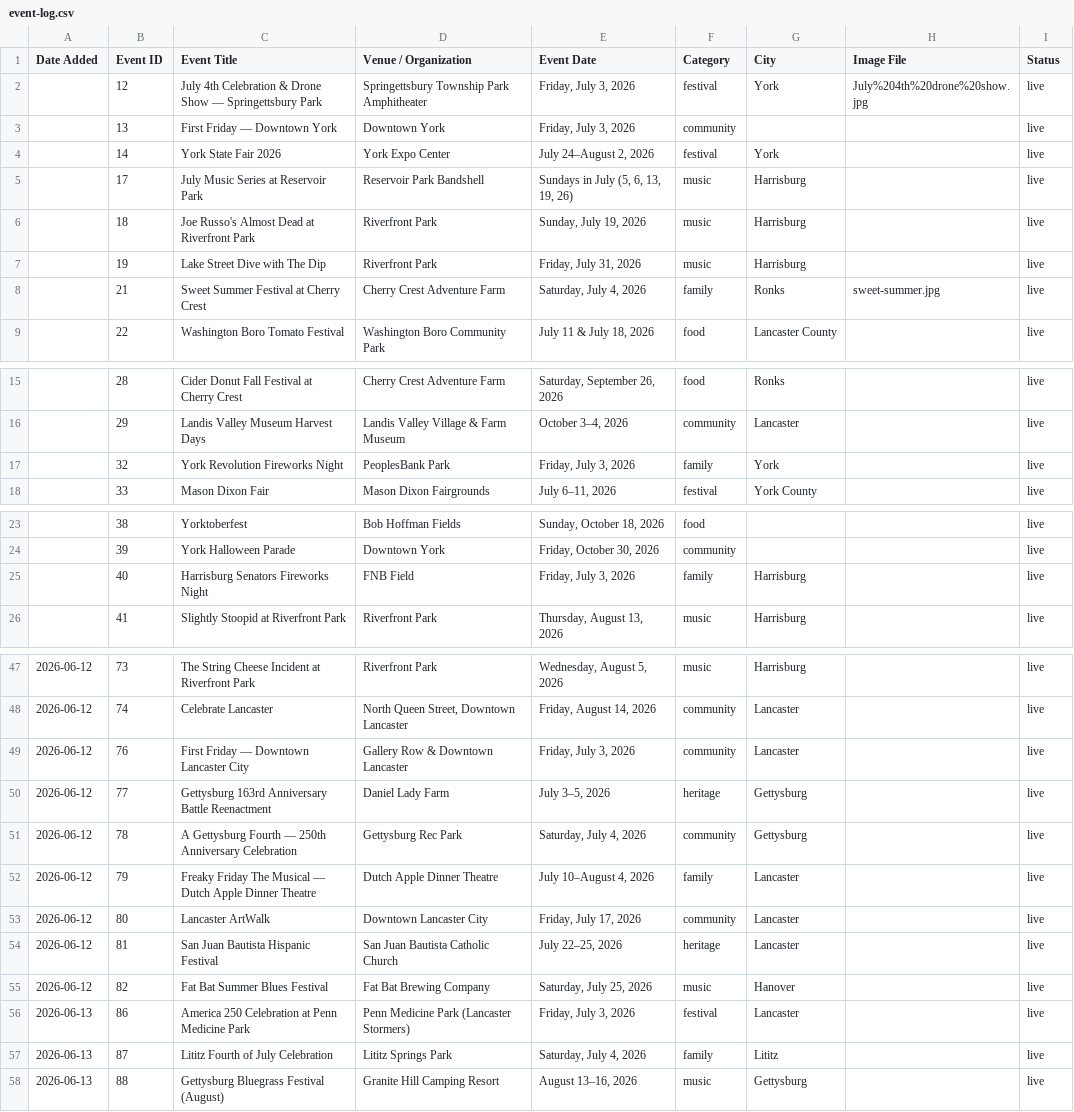
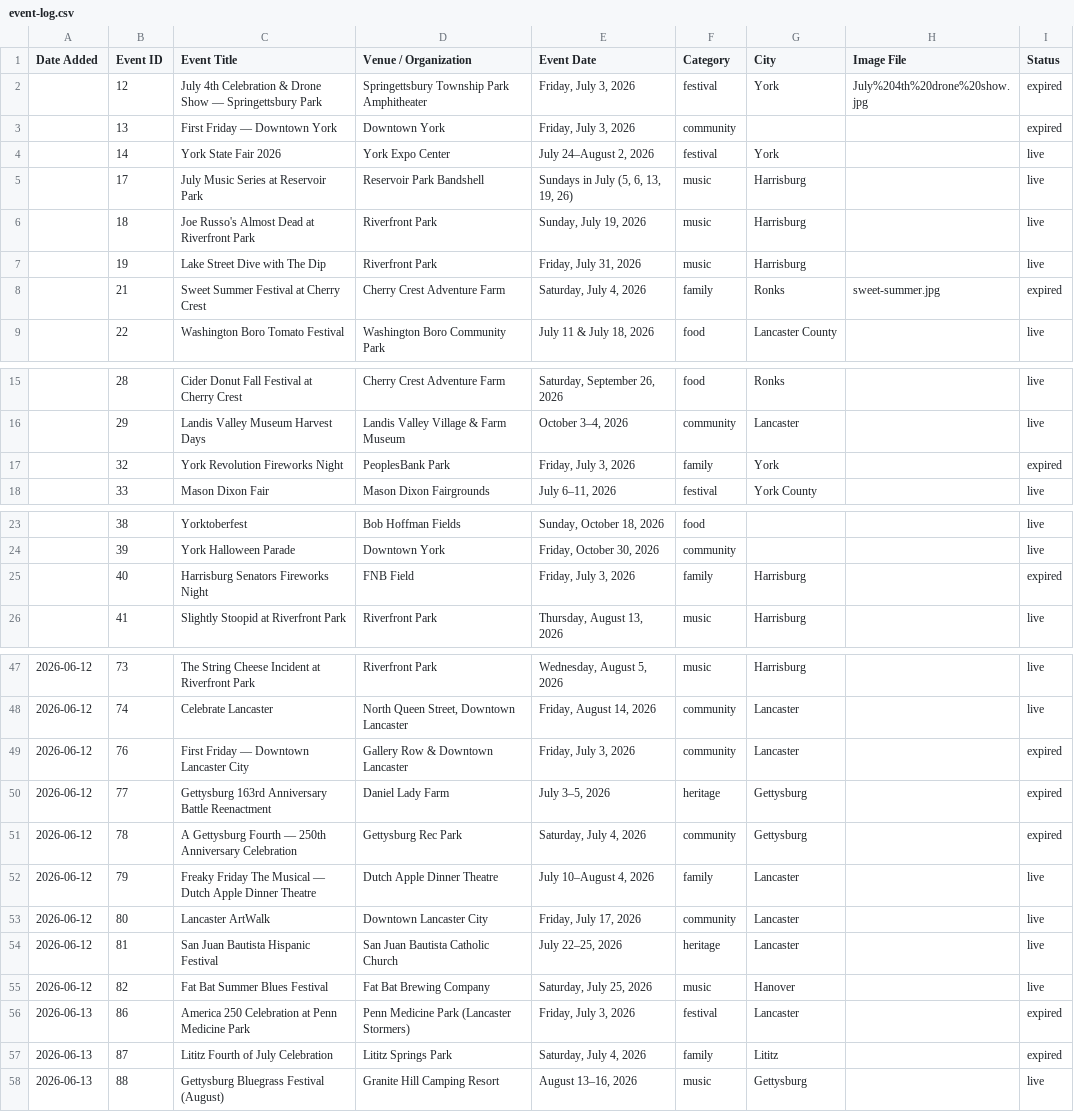
Before and after one commit to bjdoersom/trenevents-website, a CSV file: event-log.csv, drawn as a sheet; only a part is shown, gaps mark what is left out; the diff covers the shown part only.

```diff
--- a/event-log.csv
+++ b/event-log.csv
@@ -1,4 +1,4 @@
 Date Added,Event ID,Event Title,Venue / Organization,Event Date,Category,City,Image File,Status
-"",12,"July 4th Celebration & Drone Show — Springettsbury Park","Springettsbury Township Park Amphitheater","Friday, July 3, 2026",festival,"York","July%204th%20drone%20show.jpg",live
-"",13,"First Friday — Downtown York","Downtown York","Friday, July 3, 2026",community,"","",live
+"",12,"July 4th Celebration & Drone Show — Springettsbury Park","Springettsbury Township Park Amphitheater","Friday, July 3, 2026",festival,"York","July%204th%20drone%20show.jpg",expired
+"",13,"First Friday — Downtown York","Downtown York","Friday, July 3, 2026",community,"","",expired
 "",14,"York State Fair 2026","York Expo Center","July 24–August 2, 2026",festival,"York","",live
@@ -7,3 +7,3 @@ Date Added,Event ID,Event Title,Venue / Organization,Event Date,Category,City,Im
 "",19,"Lake Street Dive with The Dip","Riverfront Park","Friday, July 31, 2026",music,"Harrisburg","",live
-"",21,"Sweet Summer Festival at Cherry Crest","Cherry Crest Adventure Farm","Saturday, July 4, 2026",family,"Ronks","sweet-summer.jpg",live
+"",21,"Sweet Summer Festival at Cherry Crest","Cherry Crest Adventure Farm","Saturday, July 4, 2026",family,"Ronks","sweet-summer.jpg",expired
 "",22,"Washington Boro Tomato Festival","Washington Boro Community Park","July 11 & July 18, 2026",food,"Lancaster County","",live
@@ -16,3 +16,3 @@ Date Added,Event ID,Event Title,Venue / Organization,Event Date,Category,City,Im
 "",29,"Landis Valley Museum Harvest Days","Landis Valley Village & Farm Museum","October 3–4, 2026",community,"Lancaster","",live
-"",32,"York Revolution Fireworks Night","PeoplesBank Park","Friday, July 3, 2026",family,"York","",live
+"",32,"York Revolution Fireworks Night","PeoplesBank Park","Friday, July 3, 2026",family,"York","",expired
 "",33,"Mason Dixon Fair","Mason Dixon Fairgrounds","July 6–11, 2026",festival,"York County","",live
@@ -24,3 +24,3 @@ Date Added,Event ID,Event Title,Venue / Organization,Event Date,Category,City,Im
 "",39,"York Halloween Parade","Downtown York","Friday, October 30, 2026",community,"","",live
-"",40,"Harrisburg Senators Fireworks Night","FNB Field","Friday, July 3, 2026",family,"Harrisburg","",live
+"",40,"Harrisburg Senators Fireworks Night","FNB Field","Friday, July 3, 2026",family,"Harrisburg","",expired
 "",41,"Slightly Stoopid at Riverfront Park","Riverfront Park","Thursday, August 13, 2026",music,"Harrisburg","",live
@@ -48,5 +48,5 @@ Date Added,Event ID,Event Title,Venue / Organization,Event Date,Category,City,Im
 "2026-06-12",74,"Celebrate Lancaster","North Queen Street, Downtown Lancaster","Friday, August 14, 2026",community,"Lancaster","",live
-"2026-06-12",76,"First Friday — Downtown Lancaster City","Gallery Row & Downtown Lancaster","Friday, July 3, 2026",community,"Lancaster","",live
-"2026-06-12",77,"Gettysburg 163rd Anniversary Battle Reenactment","Daniel Lady Farm","July 3–5, 2026",heritage,"Gettysburg","",live
-"2026-06-12",78,"A Gettysburg Fourth — 250th Anniversary Celebration","Gettysburg Rec Park","Saturday, July 4, 2026",community,"Gettysburg","",live
+"2026-06-12",76,"First Friday — Downtown Lancaster City","Gallery Row & Downtown Lancaster","Friday, July 3, 2026",community,"Lancaster","",expired
+"2026-06-12",77,"Gettysburg 163rd Anniversary Battle Reenactment","Daniel Lady Farm","July 3–5, 2026",heritage,"Gettysburg","",expired
+"2026-06-12",78,"A Gettysburg Fourth — 250th Anniversary Celebration","Gettysburg Rec Park","Saturday, July 4, 2026",community,"Gettysburg","",expired
 "2026-06-12",79,"Freaky Friday The Musical — Dutch Apple Dinner Theatre","Dutch Apple Dinner Theatre","July 10–August 4, 2026",family,"Lancaster","",live
@@ -55,4 +55,4 @@ Date Added,Event ID,Event Title,Venue / Organization,Event Date,Category,City,Im
 "2026-06-12",82,"Fat Bat Summer Blues Festival","Fat Bat Brewing Company","Saturday, July 25, 2026",music,"Hanover","",live
-"2026-06-13",86,"America 250 Celebration at Penn Medicine Park","Penn Medicine Park (Lancaster Stormers)","Friday, July 3, 2026",festival,"Lancaster","",live
-"2026-06-13",87,"Lititz Fourth of July Celebration","Lititz Springs Park","Saturday, July 4, 2026",family,"Lititz","",live
+"2026-06-13",86,"America 250 Celebration at Penn Medicine Park","Penn Medicine Park (Lancaster Stormers)","Friday, July 3, 2026",festival,"Lancaster","",expired
+"2026-06-13",87,"Lititz Fourth of July Celebration","Lititz Springs Park","Saturday, July 4, 2026",family,"Lititz","",expired
 "2026-06-13",88,"Gettysburg Bluegrass Festival (August)","Granite Hill Camping Resort","August 13–16, 2026",music,"Gettysburg","",live
```
Also changed, not shown: 2 edited cells elsewhere in this file, 3 other files.
